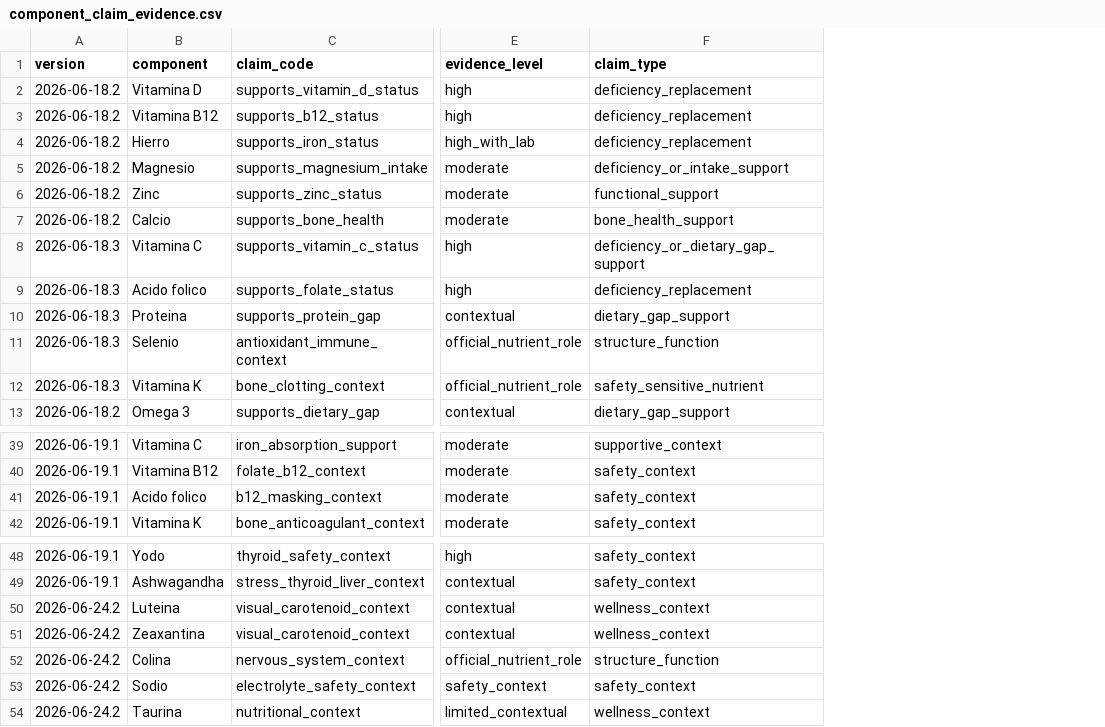
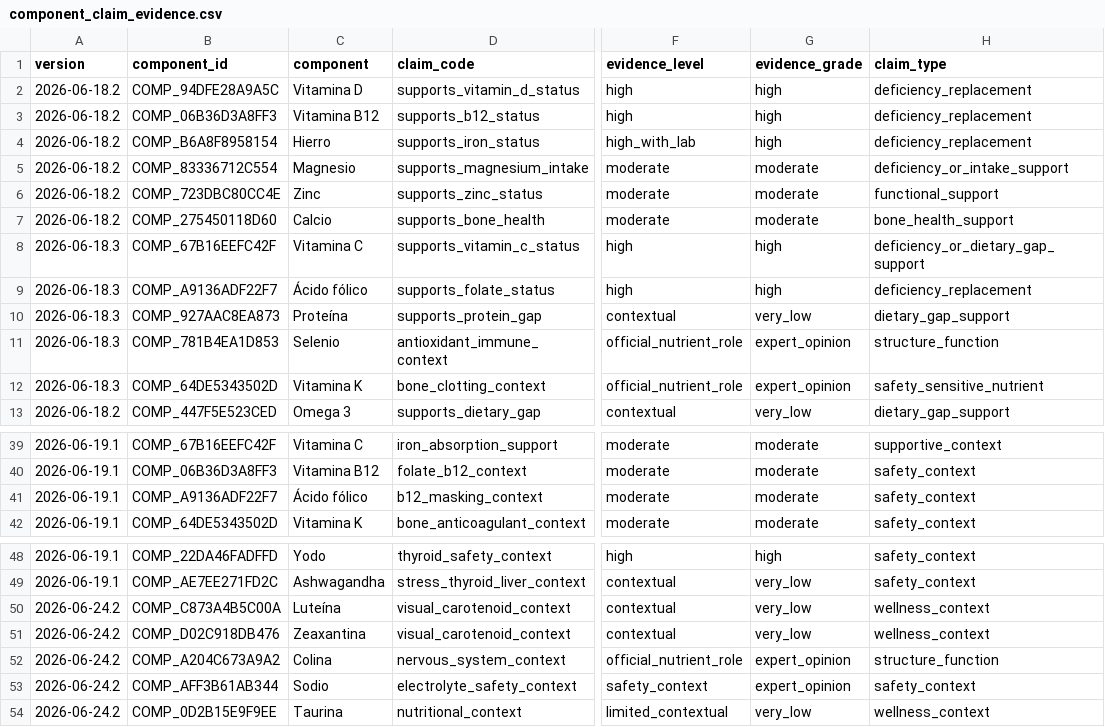
Before and after one commit to tmrainer/Suplematch-Backend, a CSV file: data/knowledge/component_claim_evidence.csv, drawn as a sheet; only a part is shown, gaps mark what is left out; addresses are those after the commit; the diff names each change by its address in the sheet, - before the commit and + after, or states it on an @@ line.

```diff
--- a/data/knowledge/component_claim_evidence.csv
+++ b/data/knowledge/component_claim_evidence.csv
+column B (component_id), rows 2-13: COMP_94DFE28A9A5C | COMP_06B36D3A8FF3 | COMP_B6A8F8958154 | COMP_83336712C554 | COMP_723DBC80CC4E | COMP_275450118D60 | COMP_67B16EEFC42F | COMP_A9136ADF22F7 | COMP_927AAC8EA873 | COMP_781B4EA1D853 | COMP_64DE5343502D | COMP_447F5E523CED; rows 39-42: COMP_67B16EEFC42F | COMP_06B36D3A8FF3 | COMP_A9136ADF22F7 | COMP_64DE5343502D; rows 48-54: COMP_22DA46FADFFD | COMP_AE7EE271FD2C | COMP_C873A4B5C00A | COMP_D02C918DB476 | COMP_A204C673A9A2 | COMP_AFF3B61AB344 | COMP_0D2B15E9F9EE
+column G (evidence_grade), rows 2-13: high | high | high | moderate | moderate | moderate | high | high | very_low | expert_opinion | expert_opinion | very_low; rows 39-42: all moderate; rows 48-54: high | very_low | very_low | very_low | expert_opinion | expert_opinion | very_low
-C9 (component): Acido folico
+C9 (component): Ácido fólico
-C10 (component): Proteina
+C10 (component): Proteína
-C41 (component): Acido folico
+C41 (component): Ácido fólico
-C50 (component): Luteina
+C50 (component): Luteína
```
Also changed, not shown: data/knowledge/biomarkers.csv, data/knowledge/component_evidence_profiles.csv, 24 other files.
